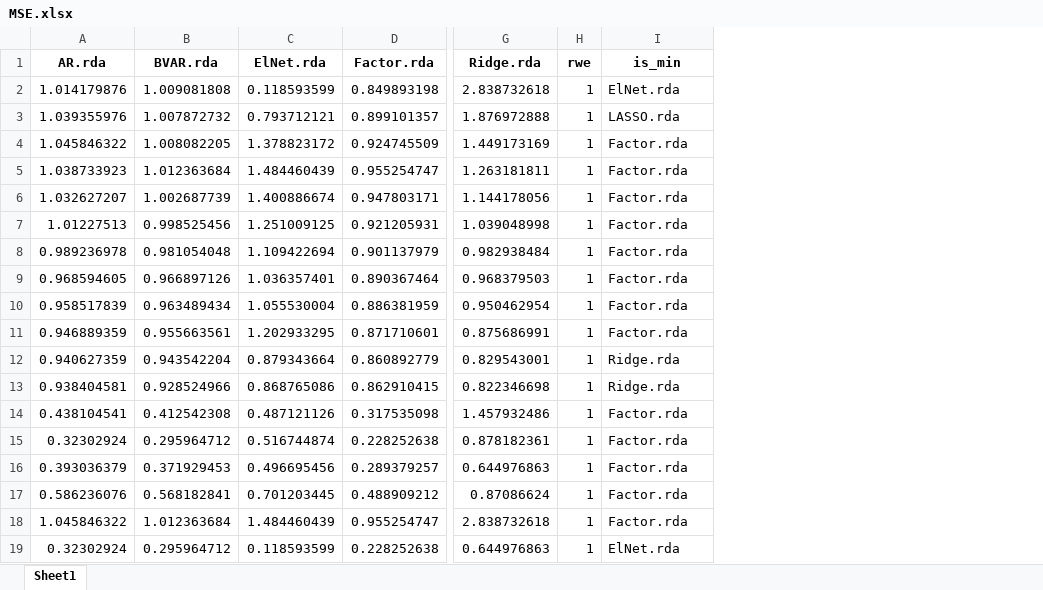
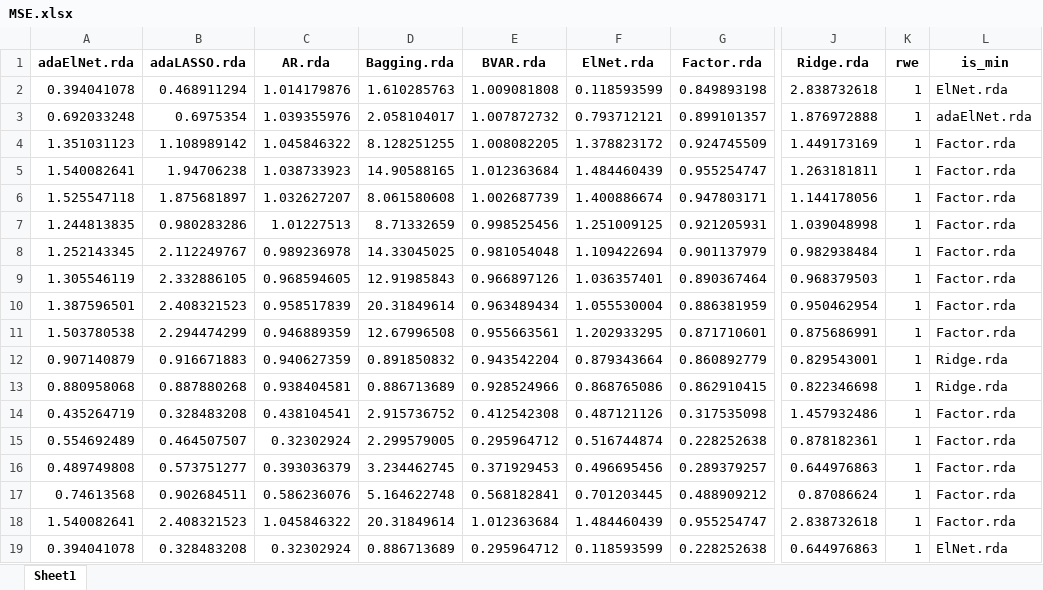
Before and after one commit to JeanneAstier/Macroeconometrics-and-Machine-Learning-Project, an Excel workbook: 2. extension/MSE.xlsx, sheet Sheet1, drawn as a sheet; only a part is shown, gaps mark what is left out; values as stored, in another font and other column widths than the file's, no borders; addresses are those after the commit; the diff names each change by its address in the sheet, - before the commit and + after, or states it on an @@ line.

```diff
--- a/2. extension/MSE.xlsx (sheet Sheet1)
+++ b/2. extension/MSE.xlsx (sheet Sheet1)
+column A (adaElNet.rda), rows 2-19: 0.394041078 | 0.692033248 | 1.351031123 | 1.540082641 | 1.525547118 | 1.244813835 | 1.252143345 | 1.305546119 | 1.387596501 | 1.503780538 | 0.907140879 | 0.880958068 | 0.435264719 | 0.554692489 | 0.489749808 | 0.74613568 | 1.540082641 | 0.394041078
+column B (adaLASSO.rda), rows 2-19: 0.468911294 | 0.6975354 | 1.108989142 | 1.94706238 | 1.875681897 | 0.980283286 | 2.112249767 | 2.332886105 | 2.408321523 | 2.294474299 | 0.916671883 | 0.887880268 | 0.328483208 | 0.464507507 | 0.573751277 | 0.902684511 | 2.408321523 | 0.328483208
+column D (Bagging.rda), rows 2-19: 1.610285763 | 2.058104017 | 8.128251255 | 14.90588165 | 8.061580608 | 8.71332659 | 14.33045025 | 12.91985843 | 20.31849614 | 12.67996508 | 0.891850832 | 0.886713689 | 2.915736752 | 2.299579005 | 3.234462745 | 5.164622748 | 20.31849614 | 0.886713689
-L3 (is_min): LASSO.rda
+L3 (is_min): adaElNet.rda
```
Also changed, not shown: 2. extension/MAE.xlsx, 5 other files.
